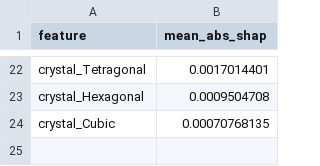
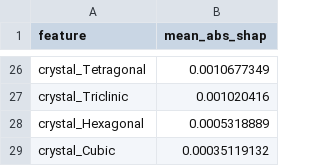
Before and after one commit to Md-Nur/MagNet-IQ, a CSV file: outputs/shap_feature_importance.csv, drawn as a sheet; only a part is shown, gaps mark what is left out; addresses are those after the commit; the diff covers the shown part only; the diff names each change by its address in the sheet, - before the commit and + after, or states it on an @@ line.

```diff
--- a/outputs/shap_feature_importance.csv
+++ b/outputs/shap_feature_importance.csv
-B26 (mean_abs_shap): 0.0017014401
+B26 (mean_abs_shap): 0.0010677349
+row 27: crystal_Triclinic | 0.001020416
-B28 (mean_abs_shap): 0.0009504708
+B28 (mean_abs_shap): 0.0005318889
-B29 (mean_abs_shap): 0.00070768135
+B29 (mean_abs_shap): 0.00035119132
```
Also changed, not shown: 14 added rows, 10 removed rows and 10 edited cells elsewhere in this file, 9 other files.
